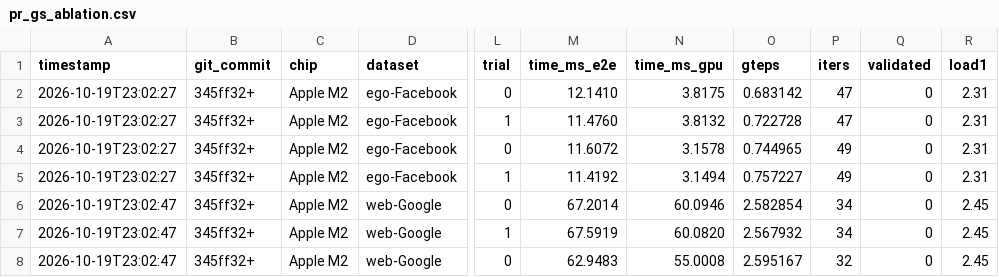
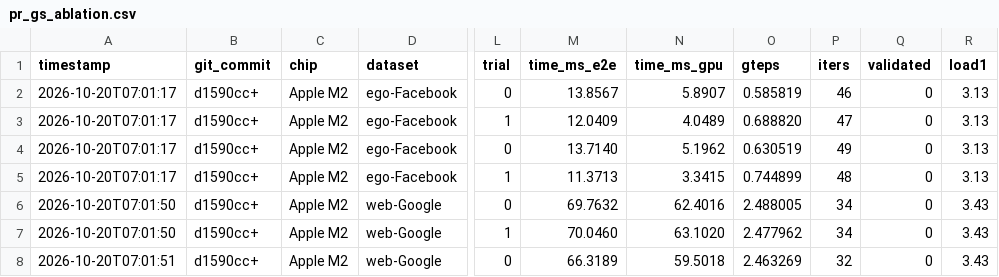
Before and after one commit to nidhivk09/graph_analytics_AppleSilicon, a CSV file: results/pr_gs_ablation.csv, drawn as a sheet; only a part is shown, gaps mark what is left out; the diff covers the shown part only; the diff names each change by its address in the sheet, - before the commit and + after, or states it on an @@ line.

```diff
--- a/results/pr_gs_ablation.csv
+++ b/results/pr_gs_ablation.csv
-A2:A5 (timestamp): 2026-10-19T23:02:27
+A2:A5 (timestamp): 2026-10-20T07:01:17
-B2:B8 (git_commit): 345ff32+
+B2:B8 (git_commit): d1590cc+
-M2 (time_ms_e2e): 12.1410
+M2 (time_ms_e2e): 13.8567
-N2 (time_ms_gpu): 3.8175
+N2 (time_ms_gpu): 5.8907
-O2 (gteps): 0.683142
+O2 (gteps): 0.585819
-P2 (iters): 47
+P2 (iters): 46
-R2:R5 (load1): 2.31
+R2:R5 (load1): 3.13
-M3 (time_ms_e2e): 11.4760
+M3 (time_ms_e2e): 12.0409
-N3 (time_ms_gpu): 3.8132
+N3 (time_ms_gpu): 4.0489
-O3 (gteps): 0.722728
+O3 (gteps): 0.688820
-M4 (time_ms_e2e): 11.6072
+M4 (time_ms_e2e): 13.7140
-N4 (time_ms_gpu): 3.1578
+N4 (time_ms_gpu): 5.1962
-O4 (gteps): 0.744965
+O4 (gteps): 0.630519
-M5 (time_ms_e2e): 11.4192
+M5 (time_ms_e2e): 11.3713
-N5 (time_ms_gpu): 3.1494
+N5 (time_ms_gpu): 3.3415
-O5 (gteps): 0.757227
+O5 (gteps): 0.744899
-P5 (iters): 49
+P5 (iters): 48
-A6:A7 (timestamp): 2026-10-19T23:02:47
+A6:A7 (timestamp): 2026-10-20T07:01:50
-M6 (time_ms_e2e): 67.2014
+M6 (time_ms_e2e): 69.7632
-N6 (time_ms_gpu): 60.0946
+N6 (time_ms_gpu): 62.4016
-O6 (gteps): 2.582854
+O6 (gteps): 2.488005
-R6:R8 (load1): 2.45
+R6:R8 (load1): 3.43
-M7 (time_ms_e2e): 67.5919
+M7 (time_ms_e2e): 70.0460
-N7 (time_ms_gpu): 60.0820
+N7 (time_ms_gpu): 63.1020
-O7 (gteps): 2.567932
+O7 (gteps): 2.477962
-A8 (timestamp): 2026-10-19T23:02:47
+A8 (timestamp): 2026-10-20T07:01:51
-M8 (time_ms_e2e): 62.9483
+M8 (time_ms_e2e): 66.3189
-N8 (time_ms_gpu): 55.0008
+N8 (time_ms_gpu): 59.5018
-O8 (gteps): 2.595167
+O8 (gteps): 2.463269
```
Also changed, not shown: 104 edited cells elsewhere in this file, results/pr_gs.csv, results/pr_gs_equal.csv, 24 other files.
